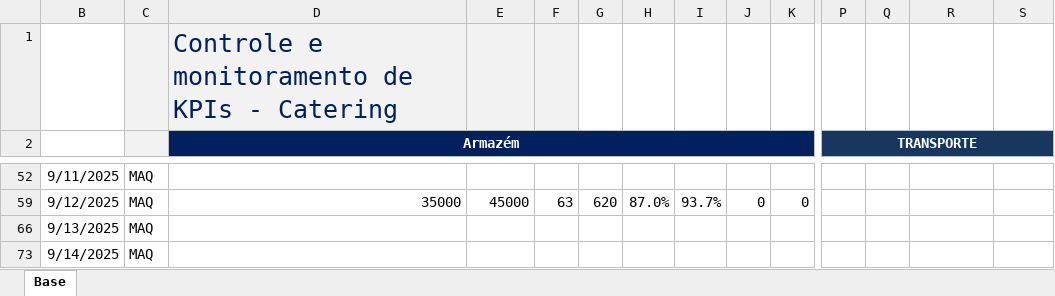
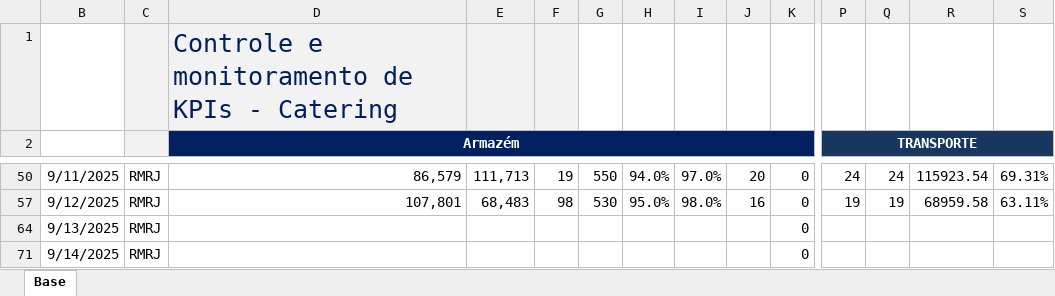
Before and after one commit to superfriokpis/catering, an Excel workbook: data/BI Operacional_Catering.xlsx, sheet Base, drawn as a sheet; only a part is shown, gaps mark what is left out; values as stored, in another font and other column widths than the file's, no borders; charts and pictures not drawn; addresses are those after the commit; the diff covers the shown part only; the diff names each change by its address in the sheet, - before the commit and + after, or states it on an @@ line.

```diff
--- a/data/BI Operacional_Catering.xlsx (sheet Base)
+++ b/data/BI Operacional_Catering.xlsx (sheet Base)
-C50: MAQ
+C50: RMRJ
-D50 (Armazém): (empty)
+D50 (Armazém): 86,579
-E50: (empty)
+E50: 111,713
-F50: (empty)
+F50: 19
-G50: (empty)
+G50: 550
-H50: (empty)
+H50: 94.0%
-I50: (empty)
+I50: 97.0%
-J50: (empty)
+J50: 20
-K50: (empty)
+K50: 0
-P50 (TRANSPORTE): (empty)
+P50 (TRANSPORTE): 24
-Q50: (empty)
+Q50: 24
-R50: (empty)
+R50: 115923.54
-S50: (empty)
+S50: 69.31%
-C57: MAQ
+C57: RMRJ
-D57 (Armazém): 35000
+D57 (Armazém): 107,801
-E57: 45000
+E57: 68,483
-F57: 63
+F57: 98
-G57: 620
+G57: 530
-H57: 87.0%
+H57: 95.0%
-I57: 93.7%
+I57: 98.0%
-J57: 0
+J57: 16
-P57 (TRANSPORTE): (empty)
+P57 (TRANSPORTE): 19
-Q57: (empty)
+Q57: 19
-R57: (empty)
+R57: 68959.58
-S57: (empty)
+S57: 63.11%
-C64: MAQ
+C64: RMRJ
-K64: (empty)
+K64: 0
-C71: MAQ
+C71: RMRJ
-K71: (empty)
+K71: 0
```
Also changed, not shown: 2 removed rows and 222 edited cells elsewhere in this sheet, hidden cells.
